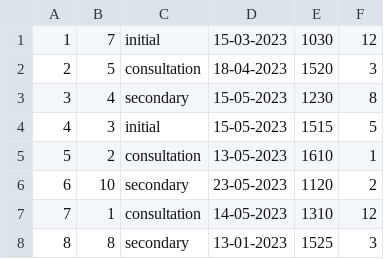
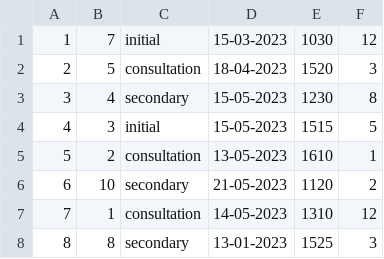
Before and after one commit to gyokhan28/HospitalProject, a CSV file: Appointments.csv, drawn as a sheet.

Commit message:
Fixed Appointments reading by Setup class, changed read methods to static. Added effects.

```diff
--- a/Appointments.csv
+++ b/Appointments.csv
@@ -5,3 +5,3 @@
 5,2,consultation,13-05-2023,1610,1
-6,10,secondary,23-05-2023,1120,2
+6,10,secondary,21-05-2023,1120,2
 7,1,consultation,14-05-2023,1310,12
```
Also changed, not shown: Patients.csv, 22 other files.
